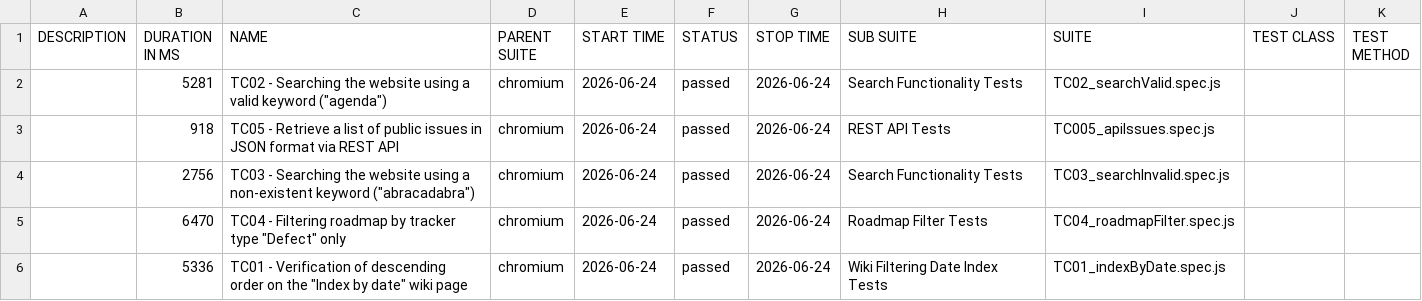
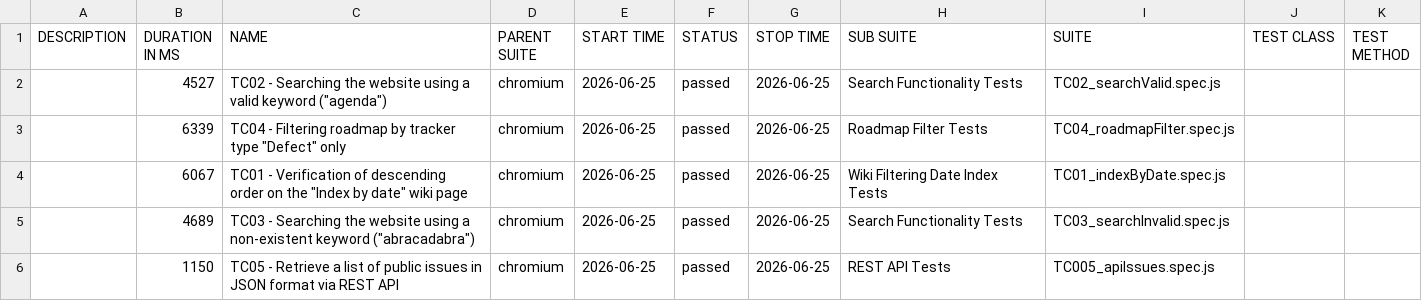
Before and after one commit to VoloshynVolodymyr/redmine-playwright-tests, a CSV file: data/suites.csv, drawn as a sheet.

```diff
--- a/data/suites.csv
+++ b/data/suites.csv
@@ -1,6 +1,6 @@
 "DESCRIPTION","DURATION IN MS","NAME","PARENT SUITE","START TIME","STATUS","STOP TIME","SUB SUITE","SUITE","TEST CLASS","TEST METHOD"
-"","5281","TC02 - Searching the website using a valid keyword (""agenda"")","chromium","2026-06-24","passed","2026-06-24","Search Functionality Tests","TC02_searchValid.spec.js","",""
-"","918","TC05 - Retrieve a list of public issues in JSON format via REST API","chromium","2026-06-24","passed","2026-06-24","REST API Tests","TC005_apiIssues.spec.js","",""
-"","2756","TC03 - Searching the website using a non-existent keyword (""abracadabra"")","chromium","2026-06-24","passed","2026-06-24","Search Functionality Tests","TC03_searchInvalid.spec.js","",""
-"","6470","TC04 - Filtering roadmap by tracker type ""Defect"" only","chromium","2026-06-24","passed","2026-06-24","Roadmap Filter Tests","TC04_roadmapFilter.spec.js","",""
-"","5336","TC01 - Verification of descending order on the ""Index by date"" wiki page","chromium","2026-06-24","passed","2026-06-24","Wiki Filtering Date Index Tests","TC01_indexByDate.spec.js","",""
+"","4527","TC02 - Searching the website using a valid keyword (""agenda"")","chromium","2026-06-25","passed","2026-06-25","Search Functionality Tests","TC02_searchValid.spec.js","",""
+"","6339","TC04 - Filtering roadmap by tracker type ""Defect"" only","chromium","2026-06-25","passed","2026-06-25","Roadmap Filter Tests","TC04_roadmapFilter.spec.js","",""
+"","6067","TC01 - Verification of descending order on the ""Index by date"" wiki page","chromium","2026-06-25","passed","2026-06-25","Wiki Filtering Date Index Tests","TC01_indexByDate.spec.js","",""
+"","4689","TC03 - Searching the website using a non-existent keyword (""abracadabra"")","chromium","2026-06-25","passed","2026-06-25","Search Functionality Tests","TC03_searchInvalid.spec.js","",""
+"","1150","TC05 - Retrieve a list of public issues in JSON format via REST API","chromium","2026-06-25","passed","2026-06-25","REST API Tests","TC005_apiIssues.spec.js","",""
```
Also changed, not shown: 25 other files.
